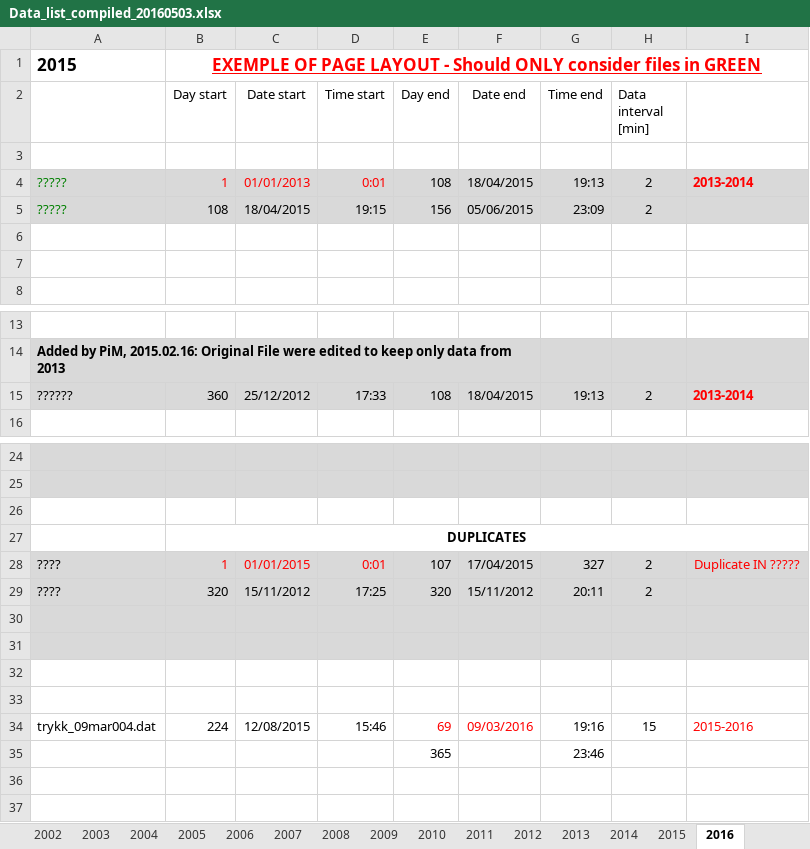
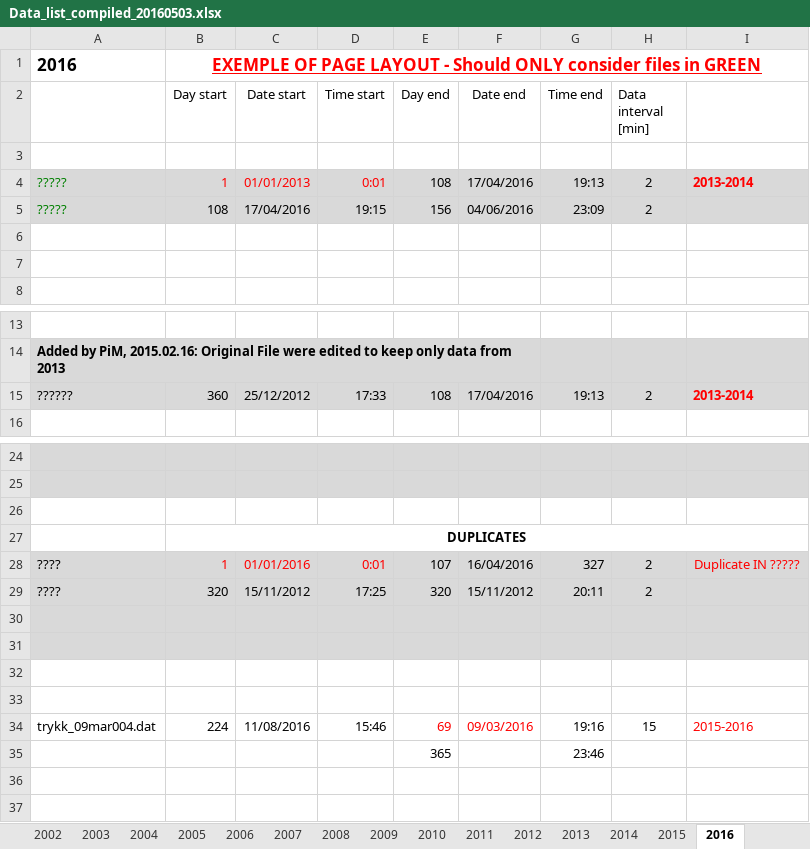
Before and after one commit to pmlefeuvre/NVE_work, an Excel workbook: Raw/Summary/Data_list_compiled_20160503.xlsx, sheet 2016, drawn as a sheet; only a part is shown, gaps mark what is left out; values as stored, in another font and other column widths than the file's, no borders; the diff names each change by its address in the sheet, - before the commit and + after, or states it on an @@ line.

Commit message:
edit 2016 page

```diff
--- a/Raw/Summary/Data_list_compiled_20160503.xlsx (sheet 2016)
+++ b/Raw/Summary/Data_list_compiled_20160503.xlsx (sheet 2016)
-A1: 2015
+A1: 2016
-F4 (Date end): 18/04/2015
+F4 (Date end): 17/04/2016
-C5 (Date start): 18/04/2015
+C5 (Date start): 17/04/2016
-F5 (Date end): 05/06/2015
+F5 (Date end): 04/06/2016
-F15 (Date end): 18/04/2015
+F15 (Date end): 17/04/2016
-C28 (Date start): 01/01/2015
+C28 (Date start): 01/01/2016
-F28 (Date end): 17/04/2015
+F28 (Date end): 16/04/2016
-C34 (Date start): 12/08/2015
+C34 (Date start): 11/08/2016
```
